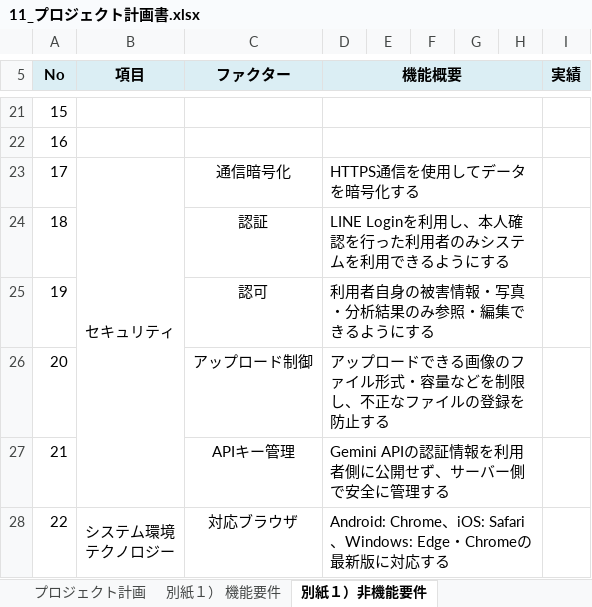
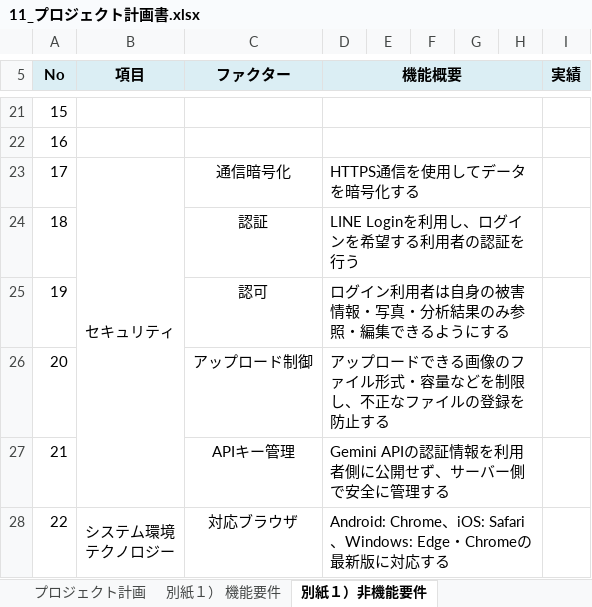
Before and after one commit to Kotarou-Tanoue/tanouesoftware, an Excel workbook: 10_企画書・プロジェクト企画書/11_プロジェクト計画書.xlsx, sheet 別紙１）非機能要件, drawn as a sheet; only a part is shown, gaps mark what is left out; values as stored, in another font and other column widths than the file's, no borders; charts and pictures not drawn; the diff names each change by its address in the sheet, - before the commit and + after, or states it on an @@ line.

```diff
--- a/10_企画書・プロジェクト企画書/11_プロジェクト計画書.xlsx (sheet 別紙１）非機能要件)
+++ b/10_企画書・プロジェクト企画書/11_プロジェクト計画書.xlsx (sheet 別紙１）非機能要件)
-D24 (機能概要): LINE Loginを利用し、本人確認を行った利用者のみシステムを利用できるようにする
+D24 (機能概要): LINE Loginを利用し、ログインを希望する利用者の認証を行う
-D25 (機能概要): 利用者自身の被害情報・写真・分析結果のみ参照・編集できるようにする
+D25 (機能概要): ログイン利用者は自身の被害情報・写真・分析結果のみ参照・編集できるようにする
```
Also changed, not shown: sheet プロジェクト計画.
